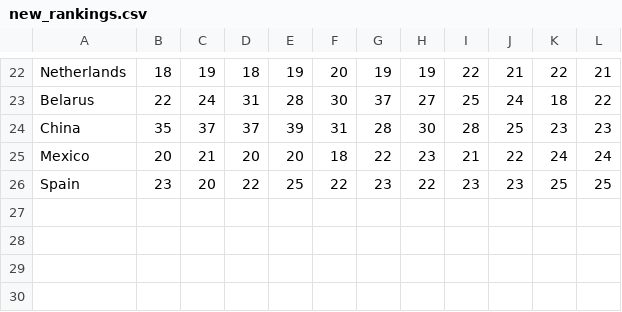
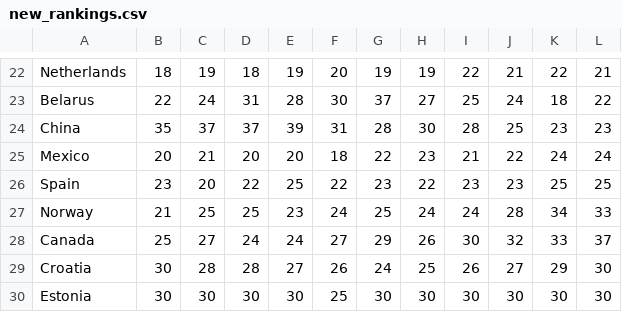
Before and after one commit to cid-harvard/vis-toolkit, a CSV file: data/new_rankings.csv, drawn as a sheet; only a part is shown, gaps mark what is left out.

Commit message:
New new rankings (including more countries)

```diff
--- a/data/new_rankings.csv
+++ b/data/new_rankings.csv
@@ -26 +26,5 @@ Mexico,20,21,20,20,18,22,23,21,22,24,24
 Spain,23,20,22,25,22,23,22,23,23,25,25
+Norway,21,25,25,23,24,25,24,24,28,34,33
+Canada,25,27,24,24,27,29,26,30,32,33,37
+Croatia,30,28,28,27,26,24,25,26,27,29,30
+Estonia,30,30,30,30,25,30,30,30,30,30,30
```
